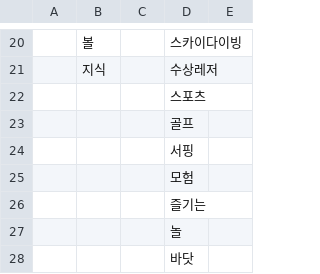
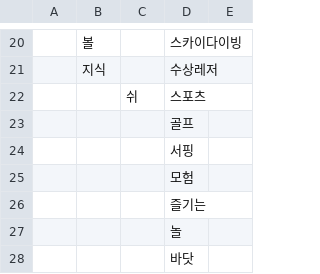
Before and after one commit to Choyoungju/C4T, a CSV file: nlp/applications/named_entity_recognition/data/PU_list.csv, drawn as a sheet; only a part is shown, gaps mark what is left out.

```diff
--- a/nlp/applications/named_entity_recognition/data/PU_list.csv
+++ b/nlp/applications/named_entity_recognition/data/PU_list.csv
@@ -21,3 +21,3 @@
 ,지식,,수상레저,
-,,,스포츠,
+,,쉬,스포츠,
 ,,,골프,
```
Also changed, not shown: 25 other files.
